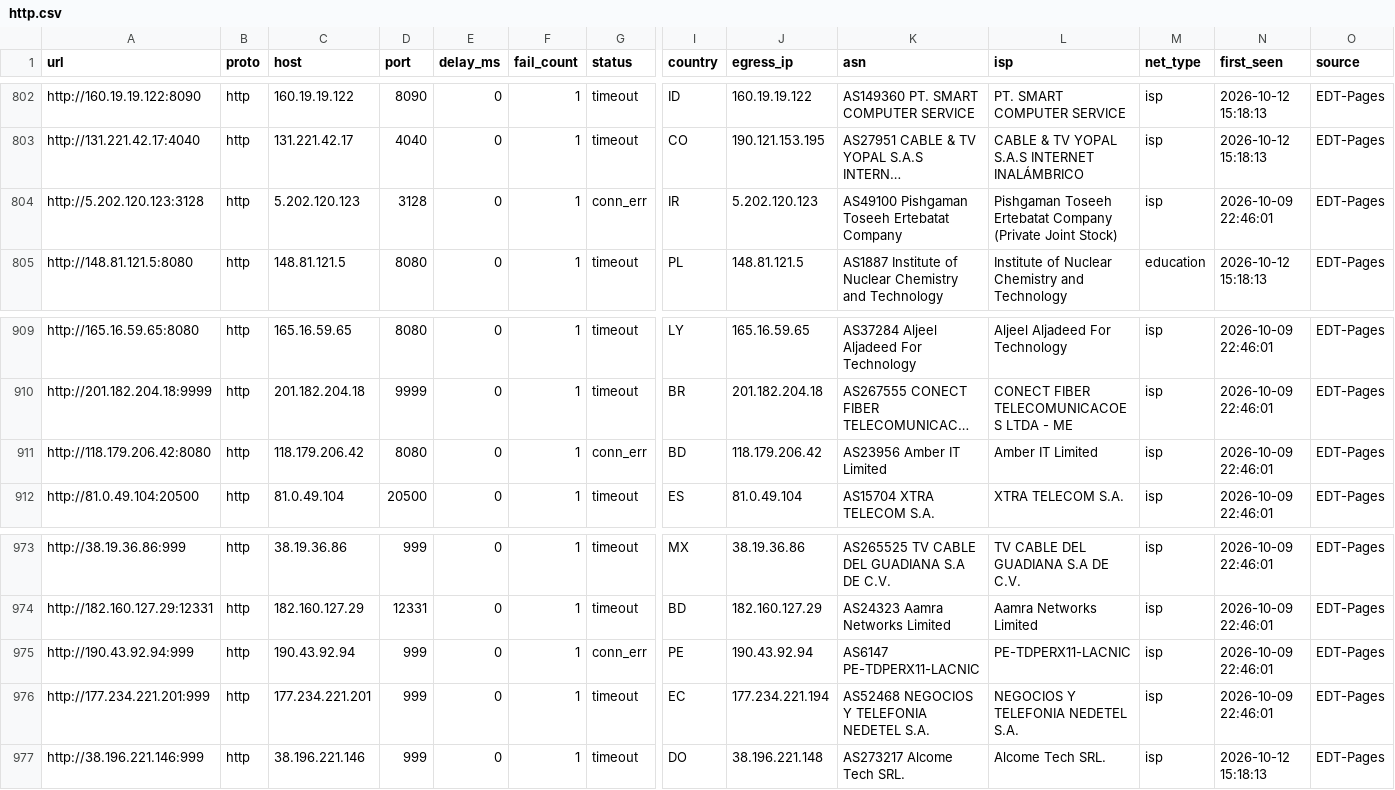
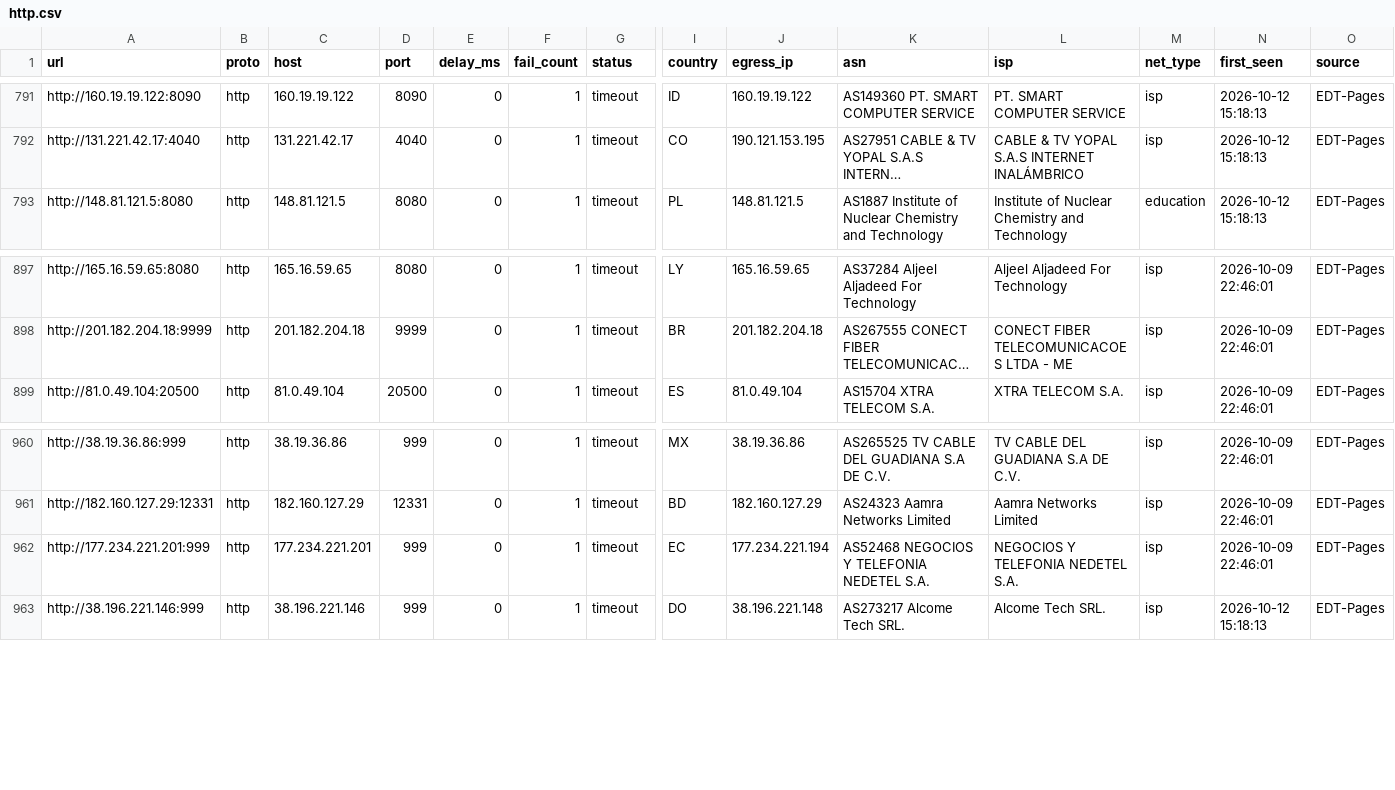
Before and after one commit to skfoa/tg-proxy-fetcher, a CSV file: data/proxies/http.csv, drawn as a sheet; only a part is shown, gaps mark what is left out; long unchanged cells end in …; rows hold the shown columns only; the diff covers the shown part only; the diff names each change by its address in the sheet, - before the commit and + after, or states it on an @@ line.

```diff
--- a/data/proxies/http.csv
+++ b/data/proxies/http.csv
-row 804: http://5.202.120.123:3128 | http | 5.202.120.123 | 3128 | 0 | 1 | conn_err | IR | 5.202.120.123 | AS49100 Pishgaman Toseeh Ertebatat Company | Pishgaman Toseeh Ertebatat Company (Private Joint Stock) | isp | 2026-10-09 22:46:01 | EDT-Pages
-row 911: http://118.179.206.42:8080 | http | 118.179.206.42 | 8080 | 0 | 1 | conn_err | BD | 118.179.206.42 | AS23956 Amber IT Limited | Amber IT Limited | isp | 2026-10-09 22:46:01 | EDT-Pages
-row 975: http://190.43.92.94:999 | http | 190.43.92.94 | 999 | 0 | 1 | conn_err | PE | 190.43.92.94 | AS6147 PE-TDPERX11-LACNIC | PE-TDPERX11-LACNIC | isp | 2026-10-09 22:46:01 | EDT-Pages
```
Also changed, not shown: 11 removed rows elsewhere in this file, data/proxies/https.csv, data/proxies/turn.csv, 15 other files.
